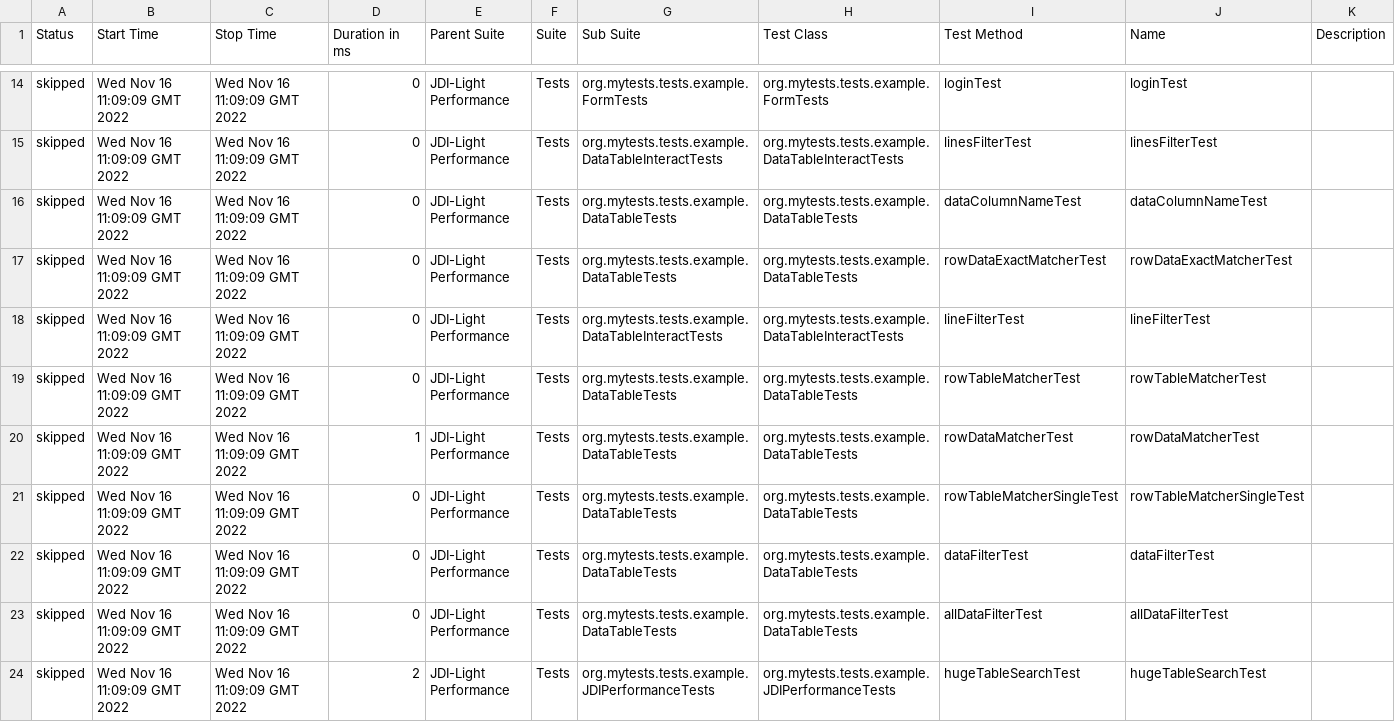
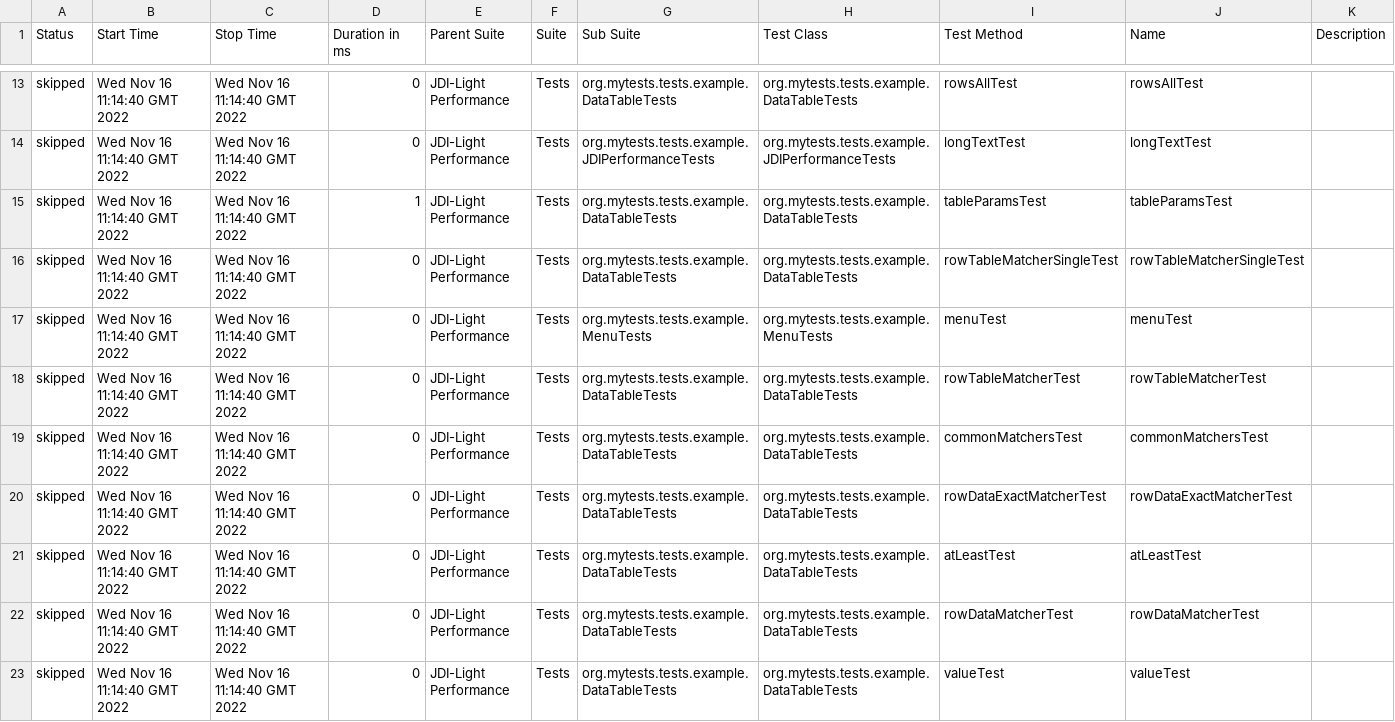
Before and after one commit to jdi-templates/jdi-light-browserstack, a CSV file: 12/data/suites.csv, drawn as a sheet; only a part is shown, gaps mark what is left out; the diff covers the shown part only.

```diff
--- a/12/data/suites.csv
+++ b/12/data/suites.csv
@@ -14,11 +13,11 @@
-"skipped","Wed Nov 16 11:09:09 GMT 2022","Wed Nov 16 11:09:09 GMT 2022","0","JDI-Light Performance","Tests","org.mytests.tests.example.FormTests","org.mytests.tests.example.FormTests","loginTest","loginTest",""
-"skipped","Wed Nov 16 11:09:09 GMT 2022","Wed Nov 16 11:09:09 GMT 2022","0","JDI-Light Performance","Tests","org.mytests.tests.example.DataTableInteractTests","org.mytests.tests.example.DataTableInteractTests","linesFilterTest","linesFilterTest",""
-"skipped","Wed Nov 16 11:09:09 GMT 2022","Wed Nov 16 11:09:09 GMT 2022","0","JDI-Light Performance","Tests","org.mytests.tests.example.DataTableTests","org.mytests.tests.example.DataTableTests","dataColumnNameTest","dataColumnNameTest",""
-"skipped","Wed Nov 16 11:09:09 GMT 2022","Wed Nov 16 11:09:09 GMT 2022","0","JDI-Light Performance","Tests","org.mytests.tests.example.DataTableTests","org.mytests.tests.example.DataTableTests","rowDataExactMatcherTest","rowDataExactMatcherTest",""
-"skipped","Wed Nov 16 11:09:09 GMT 2022","Wed Nov 16 11:09:09 GMT 2022","0","JDI-Light Performance","Tests","org.mytests.tests.example.DataTableInteractTests","org.mytests.tests.example.DataTableInteractTests","lineFilterTest","lineFilterTest",""
-"skipped","Wed Nov 16 11:09:09 GMT 2022","Wed Nov 16 11:09:09 GMT 2022","0","JDI-Light Performance","Tests","org.mytests.tests.example.DataTableTests","org.mytests.tests.example.DataTableTests","rowTableMatcherTest","rowTableMatcherTest",""
-"skipped","Wed Nov 16 11:09:09 GMT 2022","Wed Nov 16 11:09:09 GMT 2022","1","JDI-Light Performance","Tests","org.mytests.tests.example.DataTableTests","org.mytests.tests.example.DataTableTests","rowDataMatcherTest","rowDataMatcherTest",""
-"skipped","Wed Nov 16 11:09:09 GMT 2022","Wed Nov 16 11:09:09 GMT 2022","0","JDI-Light Performance","Tests","org.mytests.tests.example.DataTableTests","org.mytests.tests.example.DataTableTests","rowTableMatcherSingleTest","rowTableMatcherSingleTest",""
-"skipped","Wed Nov 16 11:09:09 GMT 2022","Wed Nov 16 11:09:09 GMT 2022","0","JDI-Light Performance","Tests","org.mytests.tests.example.DataTableTests","org.mytests.tests.example.DataTableTests","dataFilterTest","dataFilterTest",""
-"skipped","Wed Nov 16 11:09:09 GMT 2022","Wed Nov 16 11:09:09 GMT 2022","0","JDI-Light Performance","Tests","org.mytests.tests.example.DataTableTests","org.mytests.tests.example.DataTableTests","allDataFilterTest","allDataFilterTest",""
-"skipped","Wed Nov 16 11:09:09 GMT 2022","Wed Nov 16 11:09:09 GMT 2022","2","JDI-Light Performance","Tests","org.mytests.tests.example.JDIPerformanceTests","org.mytests.tests.example.JDIPerformanceTests","hugeTableSearchTest","hugeTableSearchTest",""
+"skipped","Wed Nov 16 11:14:40 GMT 2022","Wed Nov 16 11:14:40 GMT 2022","0","JDI-Light Performance","Tests","org.mytests.tests.example.DataTableTests","org.mytests.tests.example.DataTableTests","rowsAllTest","rowsAllTest",""
+"skipped","Wed Nov 16 11:14:40 GMT 2022","Wed Nov 16 11:14:40 GMT 2022","0","JDI-Light Performance","Tests","org.mytests.tests.example.JDIPerformanceTests","org.mytests.tests.example.JDIPerformanceTests","longTextTest","longTextTest",""
+"skipped","Wed Nov 16 11:14:40 GMT 2022","Wed Nov 16 11:14:40 GMT 2022","1","JDI-Light Performance","Tests","org.mytests.tests.example.DataTableTests","org.mytests.tests.example.DataTableTests","tableParamsTest","tableParamsTest",""
+"skipped","Wed Nov 16 11:14:40 GMT 2022","Wed Nov 16 11:14:40 GMT 2022","0","JDI-Light Performance","Tests","org.mytests.tests.example.DataTableTests","org.mytests.tests.example.DataTableTests","rowTableMatcherSingleTest","rowTableMatcherSingleTest",""
+"skipped","Wed Nov 16 11:14:40 GMT 2022","Wed Nov 16 11:14:40 GMT 2022","0","JDI-Light Performance","Tests","org.mytests.tests.example.MenuTests","org.mytests.tests.example.MenuTests","menuTest","menuTest",""
+"skipped","Wed Nov 16 11:14:40 GMT 2022","Wed Nov 16 11:14:40 GMT 2022","0","JDI-Light Performance","Tests","org.mytests.tests.example.DataTableTests","org.mytests.tests.example.DataTableTests","rowTableMatcherTest","rowTableMatcherTest",""
+"skipped","Wed Nov 16 11:14:40 GMT 2022","Wed Nov 16 11:14:40 GMT 2022","0","JDI-Light Performance","Tests","org.mytests.tests.example.DataTableTests","org.mytests.tests.example.DataTableTests","commonMatchersTest","commonMatchersTest",""
+"skipped","Wed Nov 16 11:14:40 GMT 2022","Wed Nov 16 11:14:40 GMT 2022","0","JDI-Light Performance","Tests","org.mytests.tests.example.DataTableTests","org.mytests.tests.example.DataTableTests","rowDataExactMatcherTest","rowDataExactMatcherTest",""
+"skipped","Wed Nov 16 11:14:40 GMT 2022","Wed Nov 16 11:14:40 GMT 2022","0","JDI-Light Performance","Tests","org.mytests.tests.example.DataTableTests","org.mytests.tests.example.DataTableTests","atLeastTest","atLeastTest",""
+"skipped","Wed Nov 16 11:14:40 GMT 2022","Wed Nov 16 11:14:40 GMT 2022","0","JDI-Light Performance","Tests","org.mytests.tests.example.DataTableTests","org.mytests.tests.example.DataTableTests","rowDataMatcherTest","rowDataMatcherTest",""
+"skipped","Wed Nov 16 11:14:40 GMT 2022","Wed Nov 16 11:14:40 GMT 2022","0","JDI-Light Performance","Tests","org.mytests.tests.example.DataTableTests","org.mytests.tests.example.DataTableTests","valueTest","valueTest",""
```
Also changed, not shown: 2 added rows, 2 removed rows and 95 edited cells elsewhere in this file, 58 other files.
